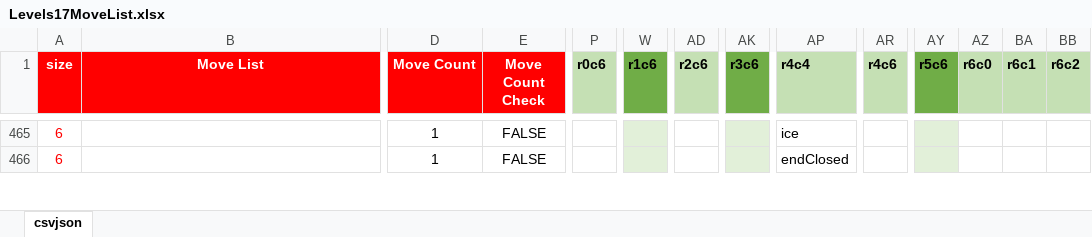
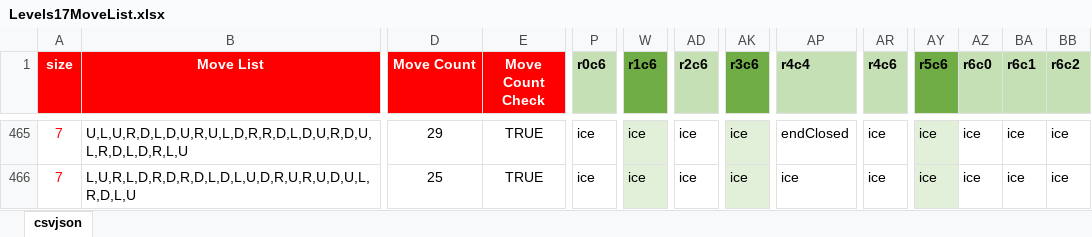
Before and after one commit to emchar1/PUZLBoy, an Excel workbook: JSON/Levels17MoveList.xlsx, sheet csvjson, drawn as a sheet; only a part is shown, gaps mark what is left out; values as stored, in another font and other column widths than the file's, no borders; the diff covers the shown part only; the diff names each change by its address in the sheet, - before the commit and + after, or states it on an @@ line.

```diff
--- a/JSON/Levels17MoveList.xlsx (sheet csvjson)
+++ b/JSON/Levels17MoveList.xlsx (sheet csvjson)
-A465:A466 (size): 6
+A465:A466 (size): 7
-B465 (Move List): (empty)
+B465 (Move List): U,L,U,R,D,L,D,U,R,U,L,D,R,R,D,L,D,U,R,D,U,L,R,D,L,D,R,L,U
-D465 (Move Count): 1
+D465 (Move Count): 29
-E465:E466 (Move Count Check): FALSE
+E465:E466 (Move Count Check): TRUE
-P465:P466 (r0c6): (empty)
+P465:P466 (r0c6): ice
-W465:W466 (r1c6): (empty)
+W465:W466 (r1c6): ice
-AD465:AD466 (r2c6): (empty)
+AD465:AD466 (r2c6): ice
-AK465:AK466 (r3c6): (empty)
+AK465:AK466 (r3c6): ice
-AP465 (r4c4): ice
+AP465 (r4c4): endClosed
-AR465:AR466 (r4c6): (empty)
+AR465:AR466 (r4c6): ice
-AY465:AY466 (r5c6): (empty)
+AY465:AY466 (r5c6): ice
-AZ465:AZ466 (r6c0): (empty)
+AZ465:AZ466 (r6c0): ice
-BA465:BA466 (r6c1): (empty)
+BA465:BA466 (r6c1): ice
-BB465:BB466 (r6c2): (empty)
+BB465:BB466 (r6c2): ice
-B466 (Move List): (empty)
+B466 (Move List): L,U,R,L,D,R,D,R,D,L,D,L,U,D,R,U,R,U,D,U,L,R,D,L,U
-D466 (Move Count): 1
+D466 (Move Count): 25
-AP466 (r4c4): endClosed
+AP466 (r4c4): ice
```
Also changed, not shown: 9 added rows, 9 removed rows, 622 edited cells and cell formats elsewhere in this sheet, 3 other files.
